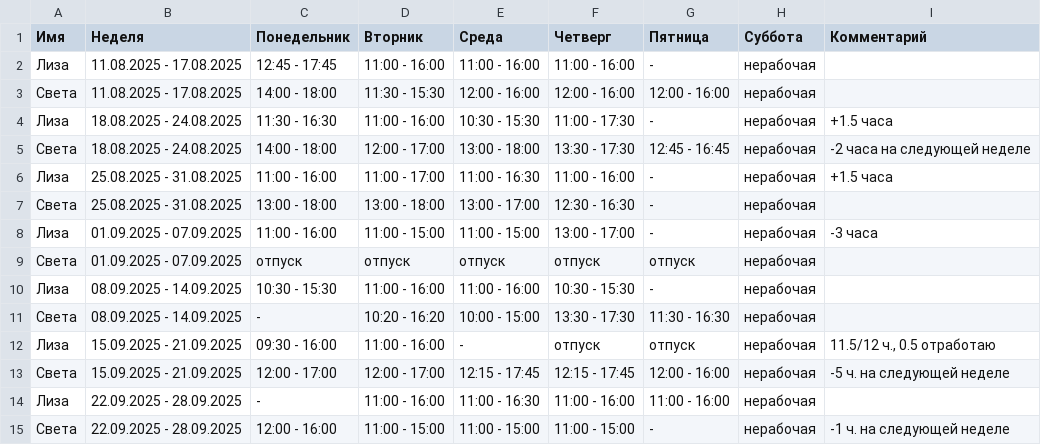
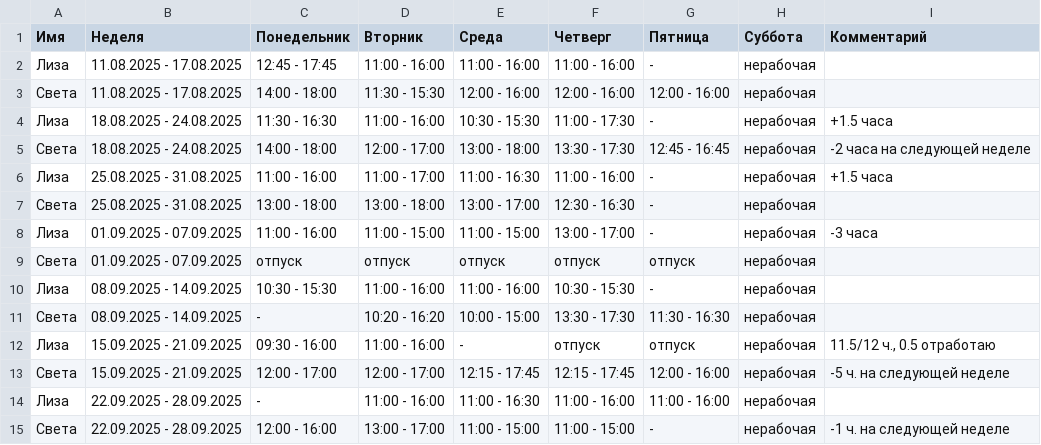
Before and after one commit to oadb-ds/timetable, a TSV file: ds_timetable.tsv, drawn as a sheet.

Commit message:
Update ds_timetable.tsv

```diff
--- a/ds_timetable.tsv
+++ b/ds_timetable.tsv
@@ -14,2 +14,2 @@
 Лиза	22.09.2025 - 28.09.2025	-	11:00 - 16:00	11:00 - 16:30	11:00 - 16:00	11:00 - 16:00	нерабочая	
-Света	22.09.2025 - 28.09.2025	12:00 - 16:00	11:00 - 15:00	11:00 - 15:00	11:00 - 15:00	-	нерабочая	-1 ч. на следующей неделе
+Света	22.09.2025 - 28.09.2025	12:00 - 16:00	13:00 - 17:00	11:00 - 15:00	11:00 - 15:00	-	нерабочая	-1 ч. на следующей неделе
```
